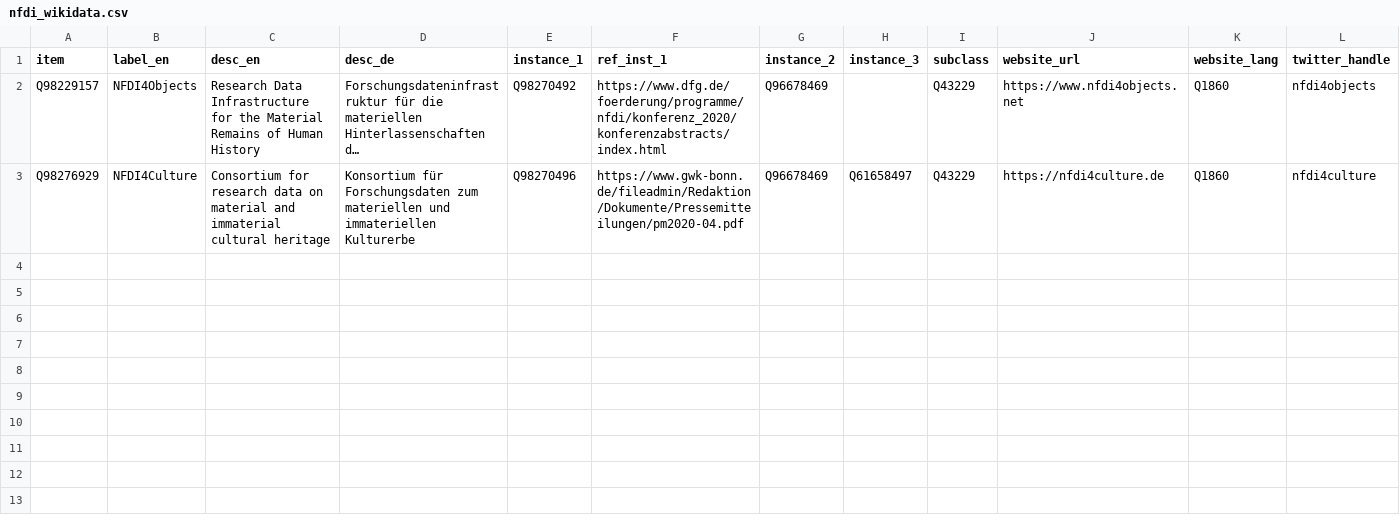
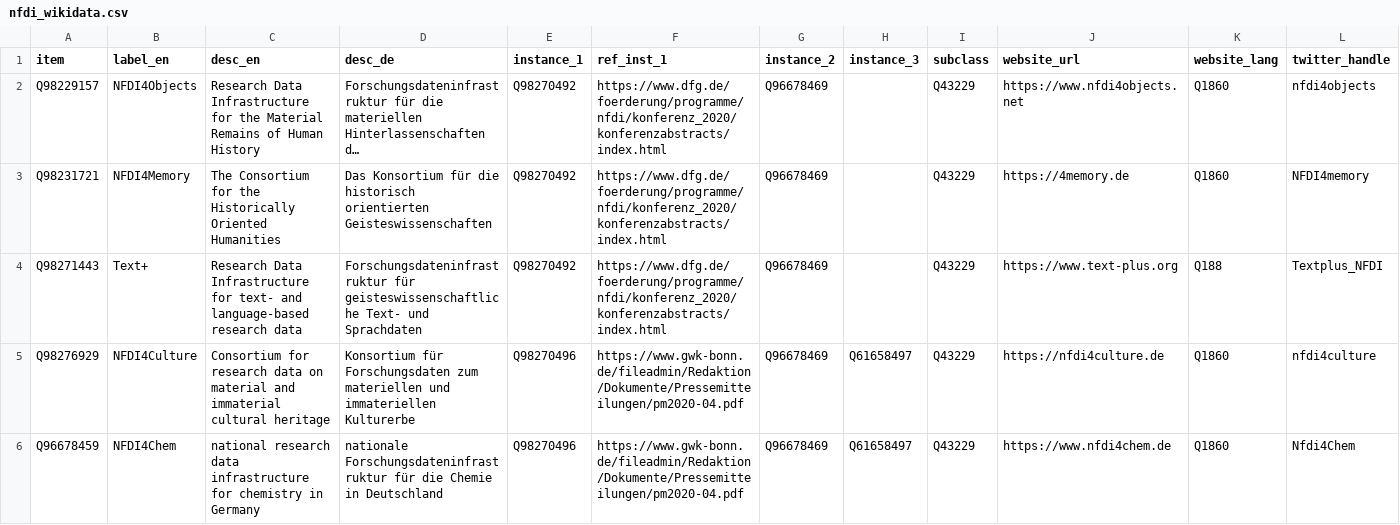
Before and after one commit to Research-Squirrel-Engineers/nfdi-wikidata, a CSV file: nfdi_wikidata.csv, drawn as a sheet; only a part is shown; long unchanged cells end in …; rows hold the shown columns only; the diff names each change by its address in the sheet, - before the commit and + after, or states it on an @@ line.

Commit message:
Update nfdi_wikidata.csv

```diff
--- a/nfdi_wikidata.csv
+++ b/nfdi_wikidata.csv
+row 3: Q98231721 | NFDI4Memory | The Consortium for the Historically Oriented Humanities | Das Konsortium für die historisch orientierten Geisteswissenschaften | Q98270492 | https://www.dfg.de/foerderung/programme/nfdi/konferenz_2020/konferenzabstracts/index.html | Q96678469 |  | Q43229 | https://4memory.de | Q1860 | NFDI4memory
+row 4: Q98271443 | Text+ | Research Data Infrastructure for text- and language-based research data | Forschungsdateninfrastruktur für geisteswissenschaftliche Text- und Sprachdaten | Q98270492 | https://www.dfg.de/foerderung/programme/nfdi/konferenz_2020/konferenzabstracts/index.html | Q96678469 |  | Q43229 | https://www.text-plus.org | Q188 | Textplus_NFDI
+row 6: Q96678459 | NFDI4Chem | national research data infrastructure for chemistry in Germany | nationale Forschungsdateninfrastruktur für die Chemie in Deutschland | Q98270496 | https://www.gwk-bonn.de/fileadmin/Redaktion/Dokumente/Pressemitteilungen/pm2020-04.pdf | Q96678469 | Q61658497 | Q43229 | https://www.nfdi4chem.de | Q1860 | Nfdi4Chem
```
